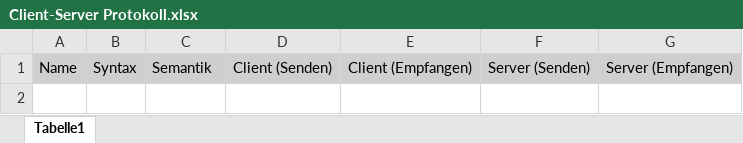
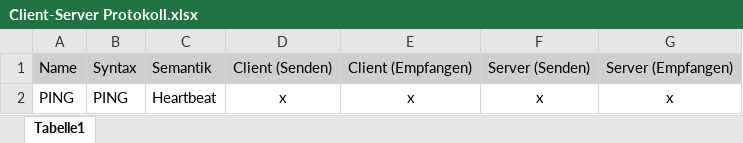
Before and after one commit to zusuck/SchulProjekt, an Excel workbook: Programmierer/Client-Server Protokoll.xlsx, sheet Tabelle1, drawn as a sheet; values as stored, in another font and other column widths than the file's, no borders; conditional formats not drawn; the diff names each change by its address in the sheet, - before the commit and + after, or states it on an @@ line.

Commit message:
Protokoll erweitert
Ich habe schonmal den befehl "Ping" hinzugefügt

```diff
--- a/Programmierer/Client-Server Protokoll.xlsx (sheet Tabelle1)
+++ b/Programmierer/Client-Server Protokoll.xlsx (sheet Tabelle1)
+row 2: PING | PING | Heartbeat | x | x | x | x
```
